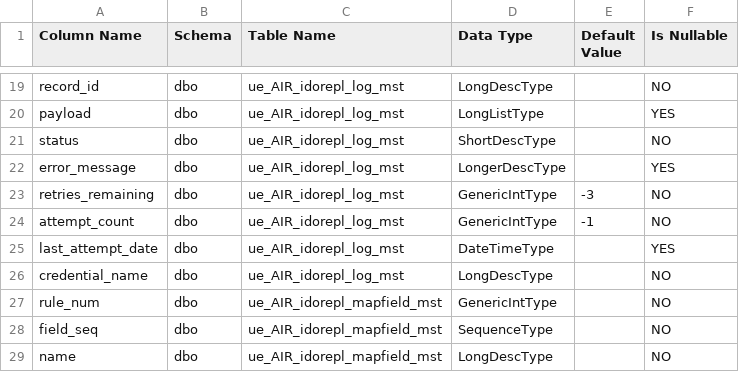
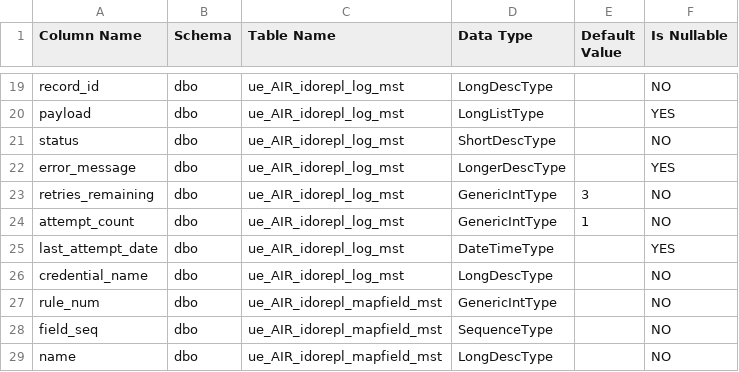
Before and after one commit to functionaldevices-cis/syteline-ido-replication, a CSV file: dist/1 - SQL (Paste Rows Append)/SQL Columns.csv, drawn as a sheet; only a part is shown, gaps mark what is left out.

```diff
--- a/dist/1 - SQL (Paste Rows Append)/SQL Columns.csv
+++ b/dist/1 - SQL (Paste Rows Append)/SQL Columns.csv
@@ -22,4 +22,4 @@ status,dbo,ue_AIR_idorepl_log_mst,ShortDescType,,NO
 error_message,dbo,ue_AIR_idorepl_log_mst,LongerDescType,,YES
-retries_remaining,dbo,ue_AIR_idorepl_log_mst,GenericIntType,-3,NO
-attempt_count,dbo,ue_AIR_idorepl_log_mst,GenericIntType,-1,NO
+retries_remaining,dbo,ue_AIR_idorepl_log_mst,GenericIntType,3,NO
+attempt_count,dbo,ue_AIR_idorepl_log_mst,GenericIntType,1,NO
 last_attempt_date,dbo,ue_AIR_idorepl_log_mst,DateTimeType,,YES
```
